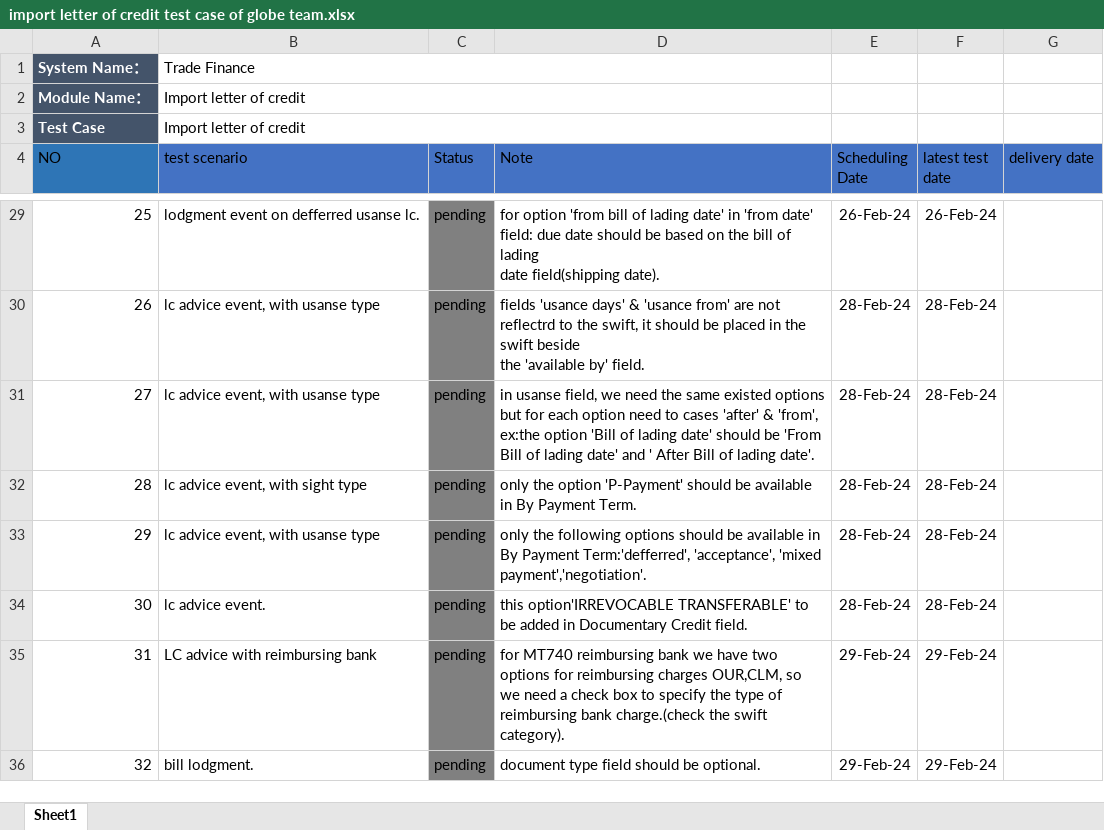
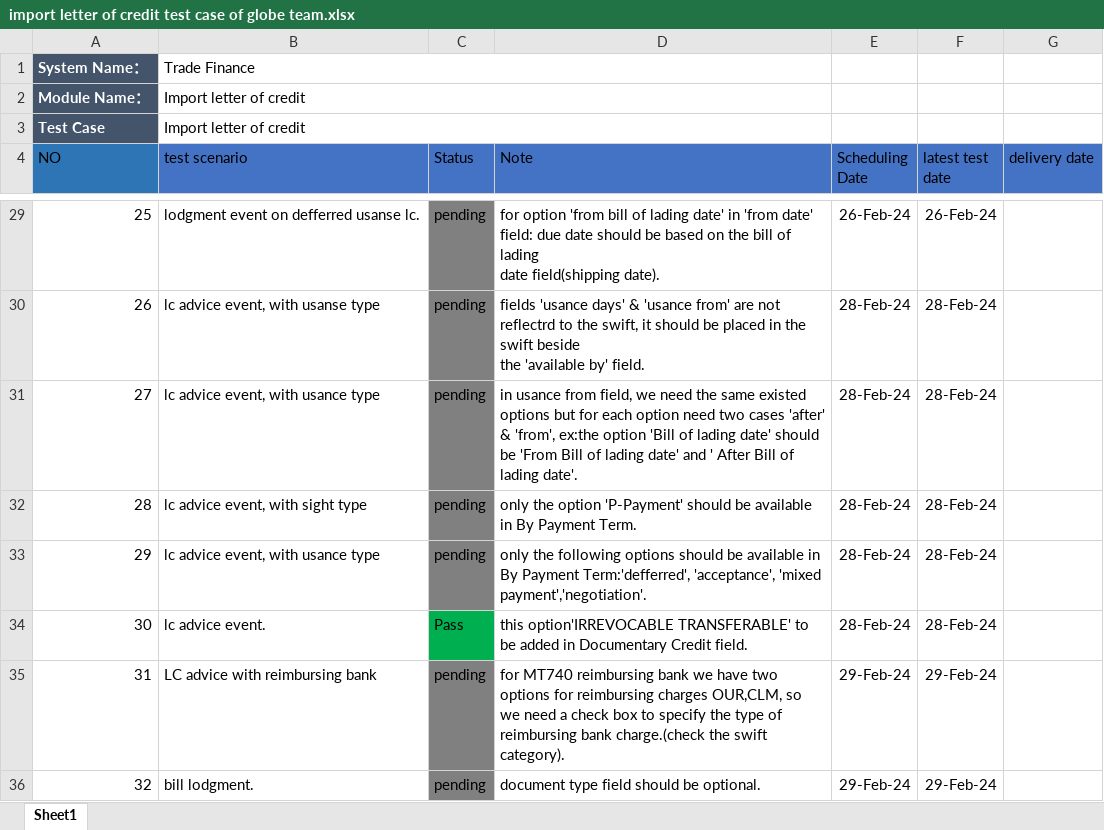
Before and after one commit to mohsen-ebrahem/fol, an Excel workbook: test cases/import letter of credit test case of globe team.xlsx, sheet Sheet1, drawn as a sheet; only a part is shown, gaps mark what is left out; values as stored, in another font and other column widths than the file's, no borders; the diff names each change by its address in the sheet, - before the commit and + after, or states it on an @@ line.

```diff
--- a/test cases/import letter of credit test case of globe team.xlsx (sheet Sheet1)
+++ b/test cases/import letter of credit test case of globe team.xlsx (sheet Sheet1)
-B31 (test scenario): lc advice event, with usanse type
+B31 (test scenario): lc advice event, with usance type
-D31 (Note): in usanse field, we need the same existed options but for each option need to cases 'after'…
+D31 (Note): in usance from field, we need the same existed options but for each option need two cases 'after'…
-B33 (test scenario): lc advice event, with usanse type
+B33 (test scenario): lc advice event, with usance type
-C34 (Status): pending
+C34 (Status): Pass
-C34 fill: #808080
+C34 fill: #00B050
```
Also changed, not shown: test cases/import bills test case.xlsx, test cases/import letter of credit test case of bank side.xlsx, 6 other files.
